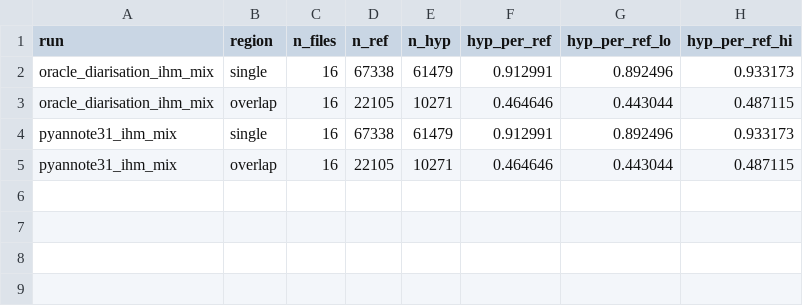
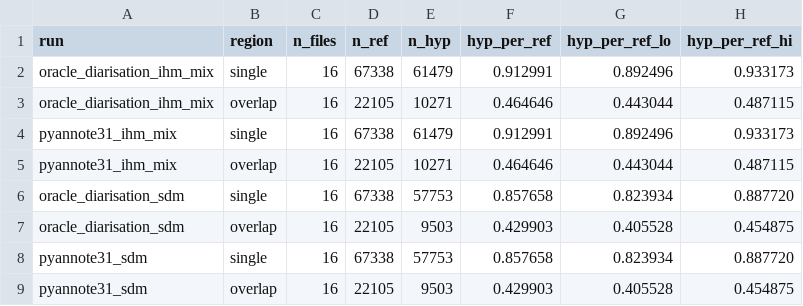
Before and after one commit to AadityaK21/diarisation, a CSV file: results/attr_asr_whisper_turbo/diagnostics/output_rate.csv, drawn as a sheet; the diff names each change by its address in the sheet, - before the commit and + after, or states it on an @@ line.

```diff
--- a/results/attr_asr_whisper_turbo/diagnostics/output_rate.csv
+++ b/results/attr_asr_whisper_turbo/diagnostics/output_rate.csv
+row 6: oracle_diarisation_sdm | single | 16 | 67338 | 57753 | 0.857658 | 0.823934 | 0.887720
+row 7: oracle_diarisation_sdm | overlap | 16 | 22105 | 9503 | 0.429903 | 0.405528 | 0.454875
+row 8: pyannote31_sdm | single | 16 | 67338 | 57753 | 0.857658 | 0.823934 | 0.887720
+row 9: pyannote31_sdm | overlap | 16 | 22105 | 9503 | 0.429903 | 0.405528 | 0.454875
```
Also changed, not shown: results/attr_asr_whisper_turbo/diagnostics/per_file.csv, results/attr_asr_whisper_turbo/diagnostics/top_deleted.csv, 4 other files.
